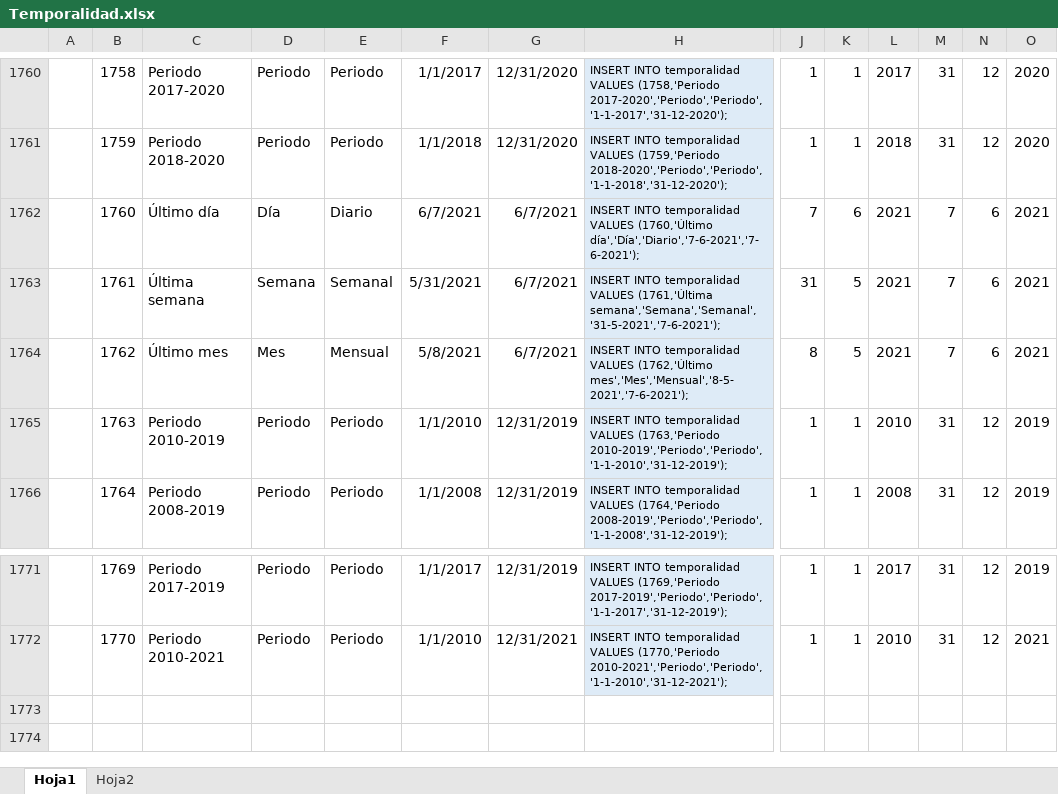
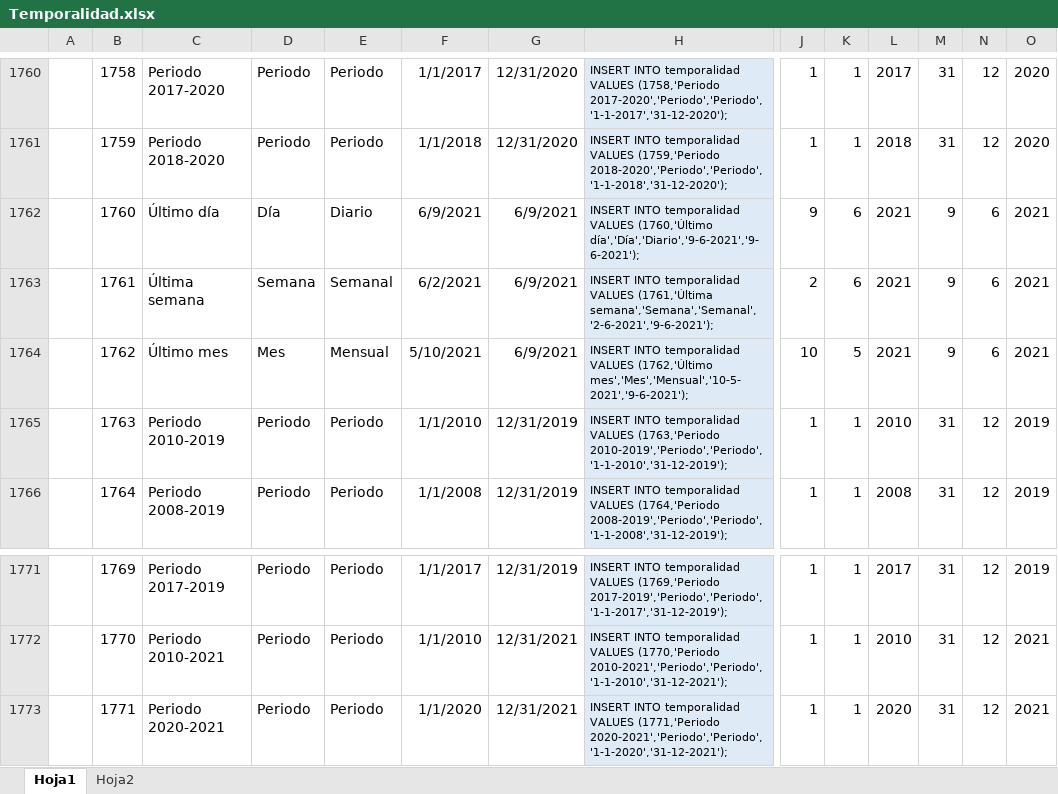
Before and after one commit to Sud-Austral/DATA-COMUN, an Excel workbook: 000 TABLAS GENERALES/Temporalidad.xlsx, sheet Hoja1, drawn as a sheet; only a part is shown, gaps mark what is left out; values as stored, in another font and other column widths than the file's, no borders; table styles not drawn; rows hold the shown columns only; the diff names each change by its address in the sheet, - before the commit and + after, or states it on an @@ line.

```diff
--- a/000 TABLAS GENERALES/Temporalidad.xlsx (sheet Hoja1)
+++ b/000 TABLAS GENERALES/Temporalidad.xlsx (sheet Hoja1)
-F1762: 6/7/2021
+F1762: 6/9/2021
-G1762:G1764: 6/7/2021
+G1762:G1764: 6/9/2021
-H1762: …VALUES (1760,'Último día','Día','Diario','7-6-2021','7-6-2021');
+H1762: …VALUES (1760,'Último día','Día','Diario','9-6-2021','9-6-2021');
-J1762: 7
+J1762: 9
-M1762:M1764: 7
+M1762:M1764: 9
-F1763: 5/31/2021
+F1763: 6/2/2021
-H1763: …VALUES (1761,'Última semana','Semana','Semanal','31-5-2021','7-6-2021');
+H1763: …VALUES (1761,'Última semana','Semana','Semanal','2-6-2021','9-6-2021');
-J1763: 31
+J1763: 2
-K1763: 5
+K1763: 6
-F1764: 5/8/2021
+F1764: 5/10/2021
-H1764: …VALUES (1762,'Último mes','Mes','Mensual','8-5-2021','7-6-2021');
+H1764: …VALUES (1762,'Último mes','Mes','Mensual','10-5-2021','9-6-2021');
-J1764: 8
+J1764: 10
+row 1773:  | 1771 | Periodo 2020-2021 | Periodo | Periodo | 1/1/2020 | 12/31/2021 | INSERT INTO temporalidad VALUES (1771,'Periodo 2020-2021','Periodo','Periodo','1-1-2020','31-12-2021'); | 1 | 1 | 2020 | 31 | 12 | 2021
```
Also changed, not shown: sheet Hoja2, 000 TABLAS GENERALES/UnidadMedida.xlsx.
